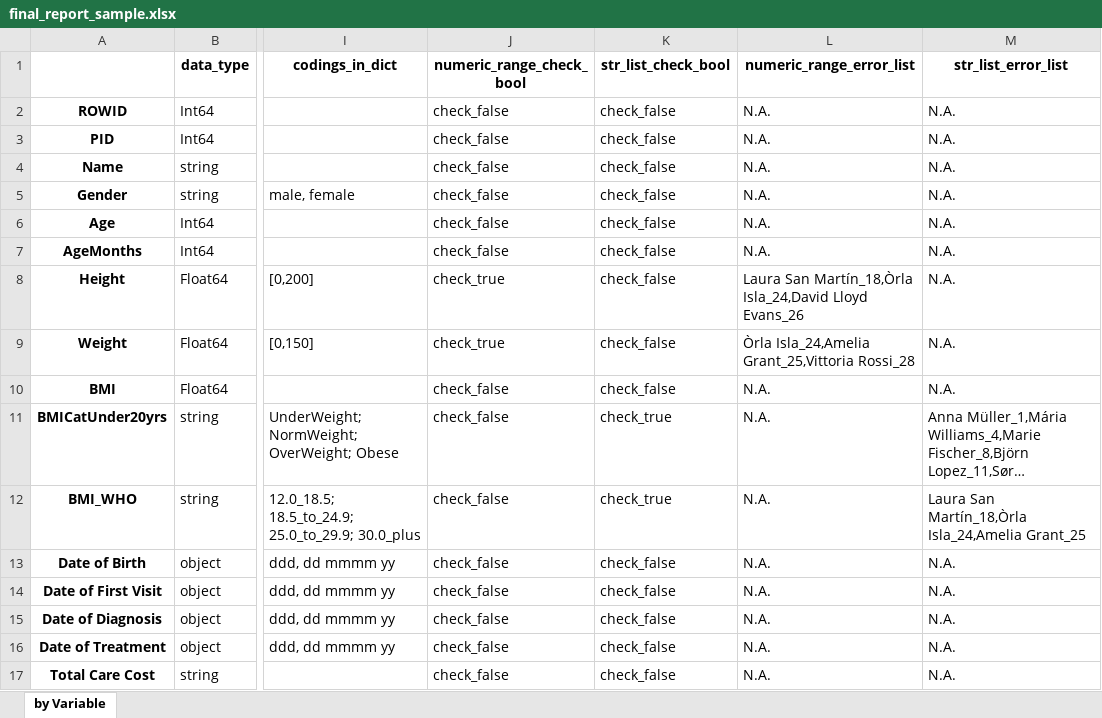
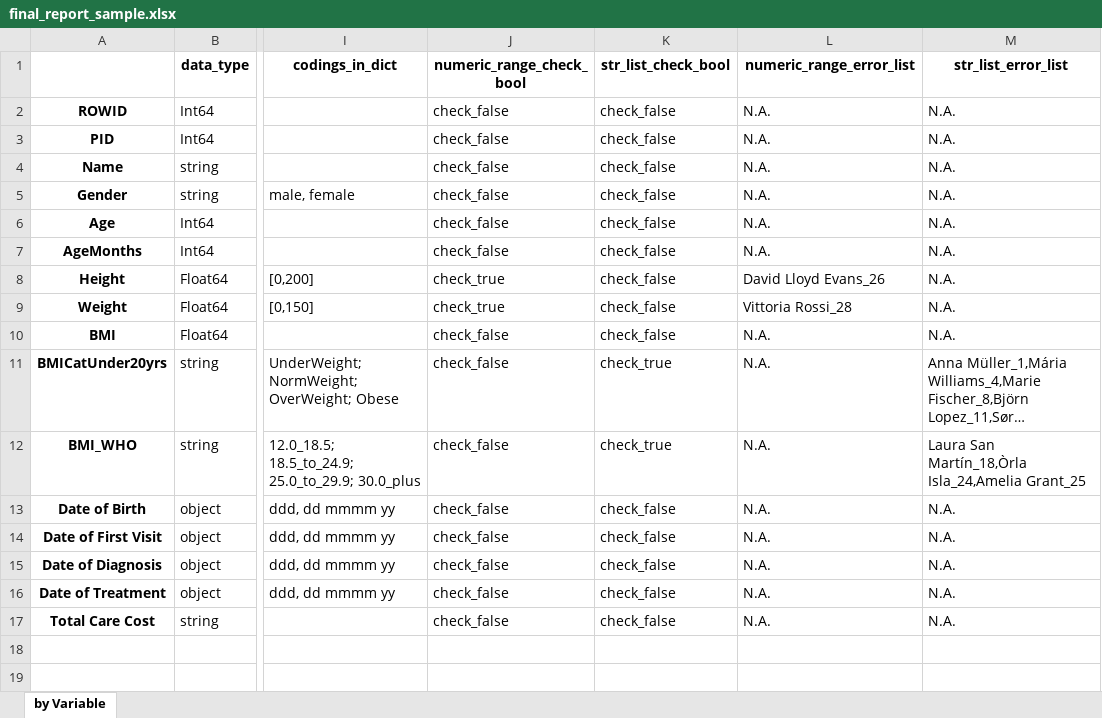
Before and after one commit to BiomedDAR/copula-tabular, an Excel workbook: examples/trainData/final_report_sample.xlsx, sheet by Variable, drawn as a sheet; only a part is shown, gaps mark what is left out; long unchanged cells end in …; values as stored, in another font and other column widths than the file's, no borders; the diff names each change by its address in the sheet, - before the commit and + after, or states it on an @@ line.

```diff
--- a/examples/trainData/final_report_sample.xlsx (sheet by Variable)
+++ b/examples/trainData/final_report_sample.xlsx (sheet by Variable)
-L8 (numeric_range_error_list): Laura San Martín_18,Òrla Isla_24,David Lloyd Evans_26
+L8 (numeric_range_error_list): David Lloyd Evans_26
-L9 (numeric_range_error_list): Òrla Isla_24,Amelia Grant_25,Vittoria Rossi_28
+L9 (numeric_range_error_list): Vittoria Rossi_28
```
Also changed, not shown: examples/trainData/initial_report_sample.xlsx, examples/trainData/sample_dataset-DD-ST-ASCII-DATE-CON.xlsx, 9 other files.
